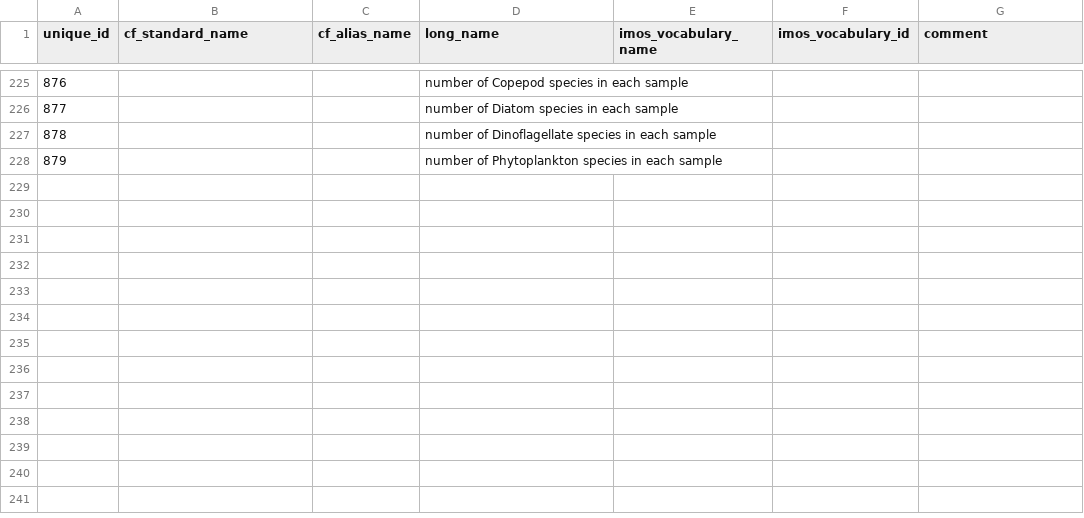
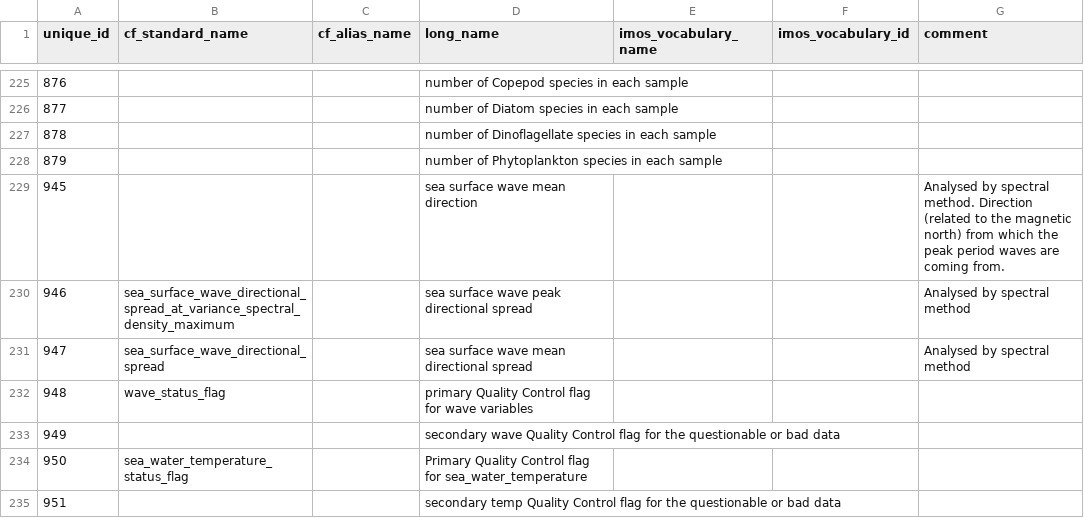
Before and after one commit to aodn/data-services, a CSV file: PARAMETERS_MAPPING/parameters.csv, drawn as a sheet; only a part is shown, gaps mark what is left out; the diff names each change by its address in the sheet, - before the commit and + after, or states it on an @@ line.

Commit message:
add parameters for NTP-wave data

```diff
--- a/PARAMETERS_MAPPING/parameters.csv
+++ b/PARAMETERS_MAPPING/parameters.csv
+row 229: 945 |  |  | sea surface wave mean direction |  |  | Analysed by spectral method. Direction (related to the magnetic north) from which the peak period waves are coming from.
+row 230: 946 | sea_surface_wave_directional_spread_at_variance_spectral_density_maximum |  | sea surface wave peak directional spread |  |  | Analysed by spectral method
+row 231: 947 | sea_surface_wave_directional_spread |  | sea surface wave mean directional spread |  |  | Analysed by spectral method
+row 232: 948 | wave_status_flag |  | primary Quality Control flag for wave variables
+row 233: 949 |  |  | secondary wave Quality Control flag for the questionable or bad data
+row 234: 950 | sea_water_temperature_status_flag |  | Primary Quality Control flag for sea_water_temperature
+row 235: 951 |  |  | secondary temp Quality Control flag for the questionable or bad data
```
Also changed, not shown: PARAMETERS_MAPPING/parameters_mapping.csv.
